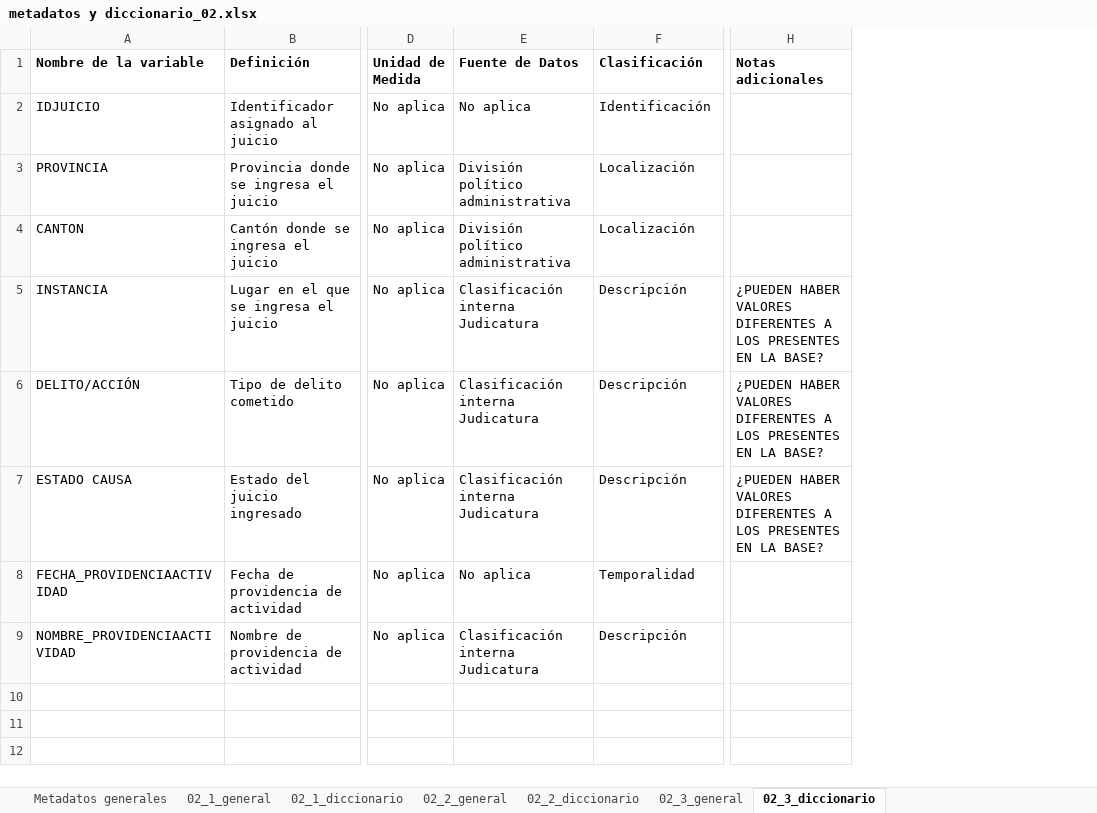
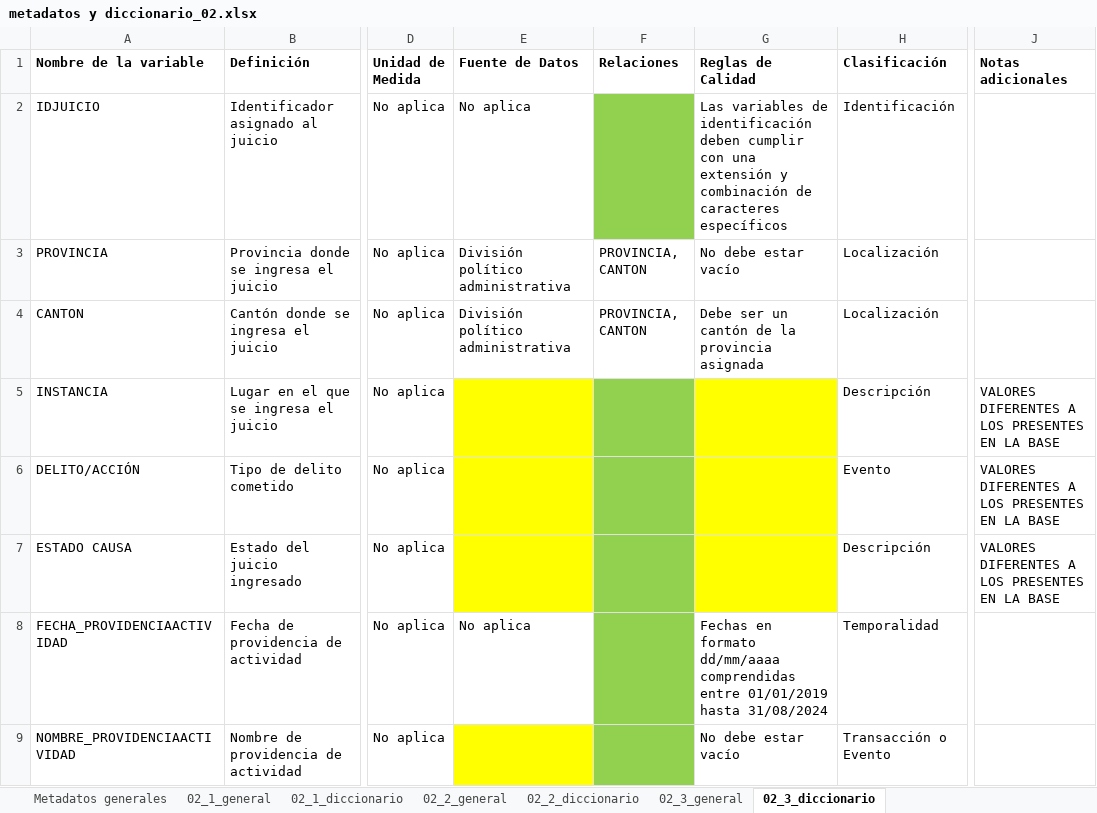
Before and after one commit to matjaviernunez/wcs, an Excel workbook: 04_Entregable 2/previo/metadatos y diccionario_02.xlsx, sheet 02_3_diccionario, drawn as a sheet; only a part is shown, gaps mark what is left out; values as stored, in another font and other column widths than the file's, no borders; addresses are those after the commit; the diff names each change by its address in the sheet, - before the commit and + after, or states it on an @@ line.

```diff
--- a/04_Entregable 2/previo/metadatos y diccionario_02.xlsx (sheet 02_3_diccionario)
+++ b/04_Entregable 2/previo/metadatos y diccionario_02.xlsx (sheet 02_3_diccionario)
+column F (Relaciones), rows 3-4: PROVINCIA, CANTON | PROVINCIA, CANTON
+column G (Reglas de Calidad), rows 2-9: Las variables de identificación deben cumplir con una extensión y combinación de caracteres específicos | No debe estar vacío | Debe ser un cantón de la provincia asignada |  |  |  | Fechas en formato dd/mm/aaaa comprendidas entre 01/01/2019 hasta 31/08/2024 | No debe estar vacío
-E5:E7 (Fuente de Datos): Clasificación interna Judicatura
+E5:E7 (Fuente de Datos): (empty)
-E5:E7 fill: none
+E5:E7 fill: #FFFF00
-J5:J7 (Notas adicionales): ¿PUEDEN HABER VALORES DIFERENTES A LOS PRESENTES EN LA BASE?
+J5:J7 (Notas adicionales): VALORES DIFERENTES A LOS PRESENTES EN LA BASE
-H6 (Clasificación): Descripción
+H6 (Clasificación): Evento
-E9 (Fuente de Datos): Clasificación interna Judicatura
+E9 (Fuente de Datos): (empty)
-E9 fill: none
+E9 fill: #FFFF00
-H9 (Clasificación): Descripción
+H9 (Clasificación): Transacción o Evento
```
Also changed, not shown: sheet 02_2_diccionario, sheet 02_1_diccionario, 04_Entregable 2/previo/metadatos y diccionario_04.xlsx, 04_Entregable 2/previo/metadatos y diccionario_06.xlsx, 45 other files.
